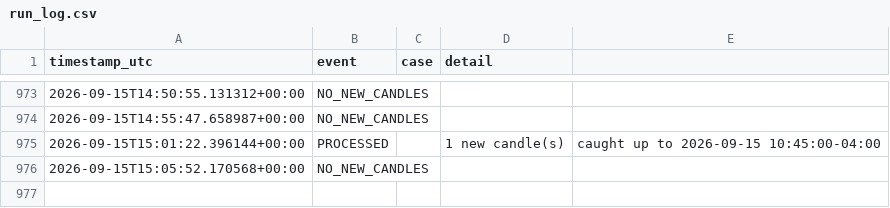
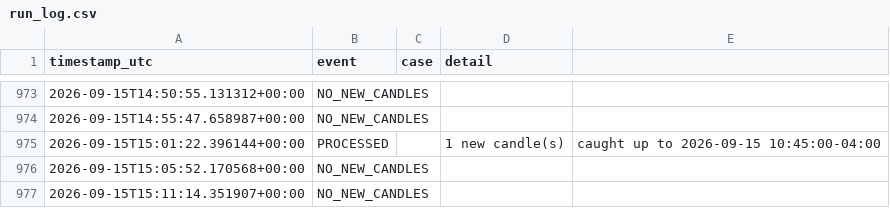
Before and after one commit to brijamohanjha-blip/ssmt-trader-bot, a CSV file: run_log.csv, drawn as a sheet; only a part is shown, gaps mark what is left out; the diff names each change by its address in the sheet, - before the commit and + after, or states it on an @@ line.

```diff
--- a/run_log.csv
+++ b/run_log.csv
+row 977: 2026-09-15T15:11:14.351907+00:00 | NO_NEW_CANDLES
```
